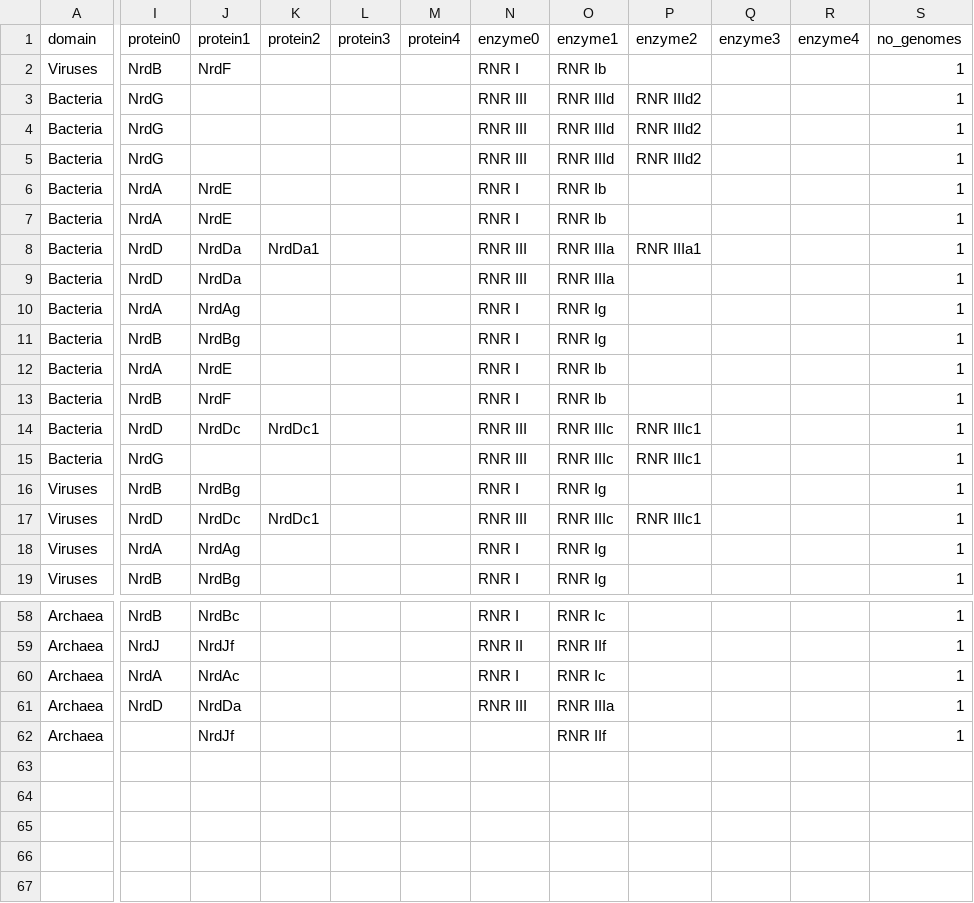
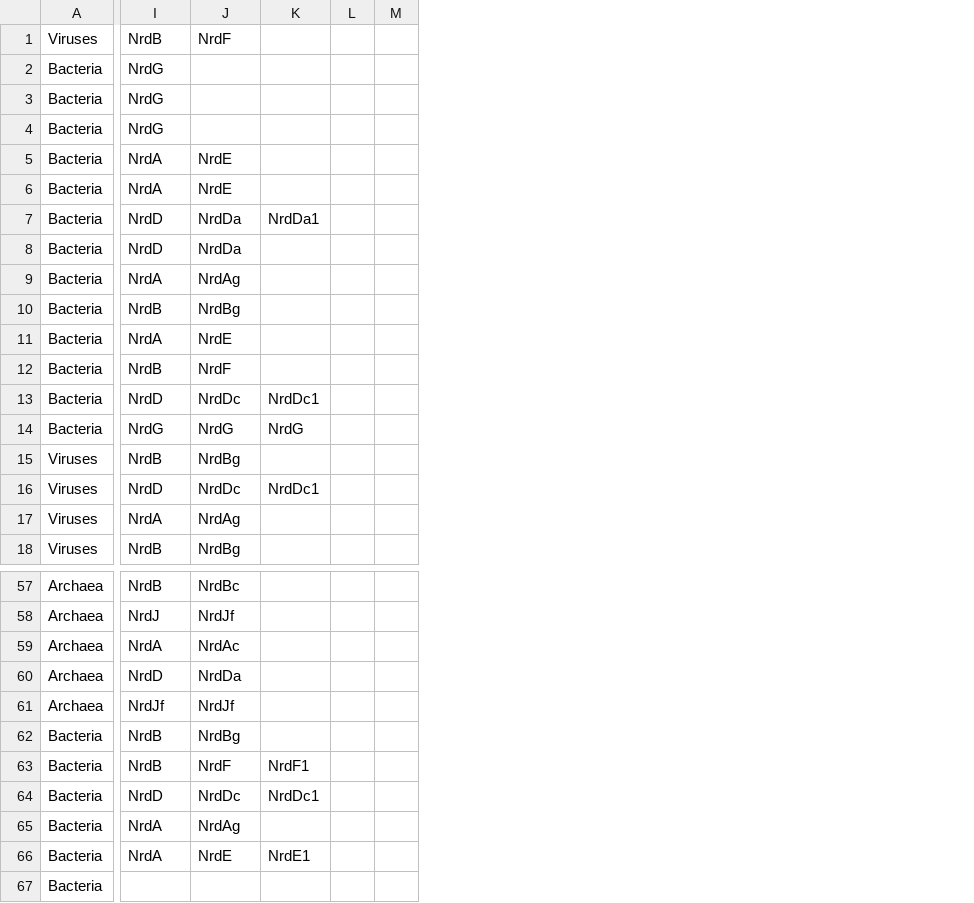
Before and after one commit to erikrikarddaniel/pfitmap, a TSV file: data/d3-prototype/d3-prototype.static_matrix.n100.tsv, drawn as a sheet; only a part is shown, gaps mark what is left out; removed rows and columns are numbered as before the commit, all else as after; rows hold the shown columns only; the diff names each change by its address in the sheet, - before the commit and + after, or states it on an @@ line.

Commit message:
Changed format of input matrix to proteins as columns

```diff
--- a/data/d3-prototype/d3-prototype.static_matrix.n100.tsv
+++ b/data/d3-prototype/d3-prototype.static_matrix.n100.tsv
-column L, empty
-column M, empty
-column N, rows 2-19: RNR I | RNR III | RNR III | RNR III | RNR I | RNR I | RNR III | RNR III | RNR I | RNR I | RNR I | RNR I | RNR III | RNR III | RNR I | RNR III | RNR I | RNR I; rows 58-61: RNR I | RNR II | RNR I | RNR III
-column O, rows 2-19: RNR Ib | RNR IIId | RNR IIId | RNR IIId | RNR Ib | RNR Ib | RNR IIIa | RNR IIIa | RNR Ig | RNR Ig | RNR Ib | RNR Ib | RNR IIIc | RNR IIIc | RNR Ig | RNR IIIc | RNR Ig | RNR Ig; rows 58-62: RNR Ic | RNR IIf | RNR Ic | RNR IIIa | RNR IIf
-column P, rows 3-17: RNR IIId2 | RNR IIId2 | RNR IIId2 |  |  | RNR IIIa1 |  |  |  |  |  | RNR IIIc1 | RNR IIIc1 |  | RNR IIIc1
-column Q, empty
-column R, empty
-column S, rows 2-19: all 1; rows 58-62: all 1
+column L, empty
+column M, empty
-row 1: domain | protein0 | protein1 | protein2 | protein3 | protein4 | enzyme0 | enzyme1 | enzyme2 | enzyme3 | enzyme4 | no_genomes
-J14: (empty)
+J14: NrdG
-K14: (empty)
+K14: NrdG
-I61: (empty)
+I61: NrdJf
+row 62: Bacteria | NrdB | NrdBg
+row 63: Bacteria | NrdB | NrdF | NrdF1
+row 64: Bacteria | NrdD | NrdDc | NrdDc1
+row 65: Bacteria | NrdA | NrdAg
+row 66: Bacteria | NrdA | NrdE | NrdE1
+row 67: Bacteria
```
Also changed, not shown: 9 other files.
